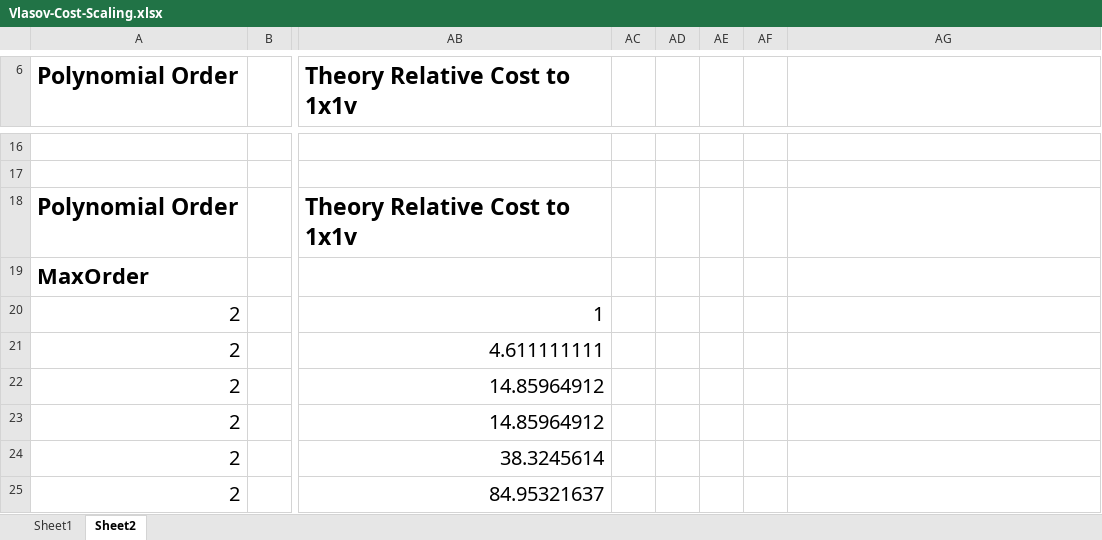
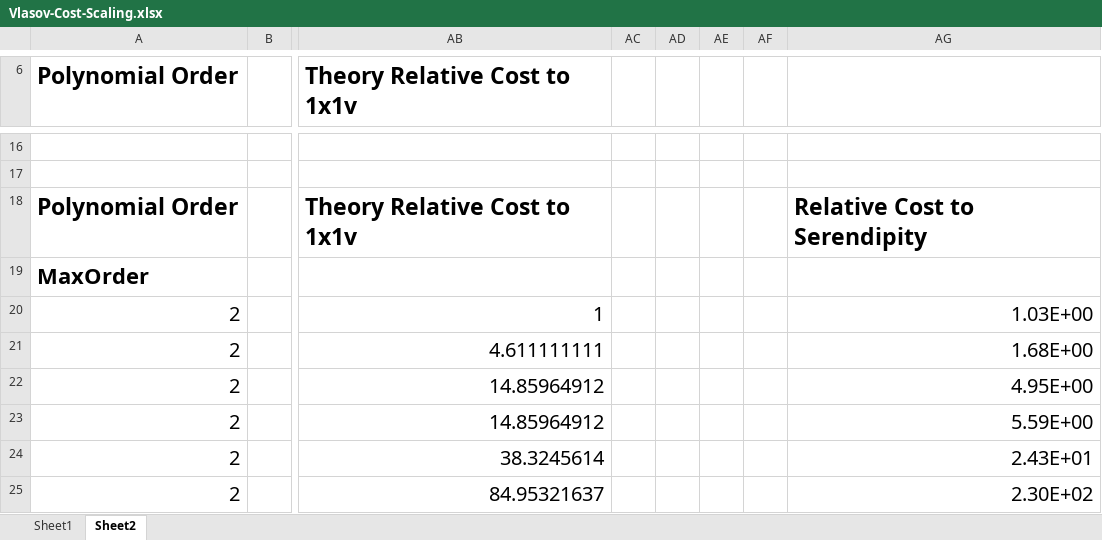
Before and after one commit to ammarhakim/ammar-simjournal, an Excel workbook: sims/code/dg-int/Vlasov-Cost-Scaling.xlsx, sheet Sheet2, drawn as a sheet; only a part is shown, gaps mark what is left out; values as stored, in another font and other column widths than the file's, no borders; the diff names each change by its address in the sheet, - before the commit and + after, or states it on an @@ line.

Commit message:
Updated with max-order basis data

```diff
--- a/sims/code/dg-int/Vlasov-Cost-Scaling.xlsx (sheet Sheet2)
+++ b/sims/code/dg-int/Vlasov-Cost-Scaling.xlsx (sheet Sheet2)
-AG18: (empty)
+AG18: Relative Cost to Serendipity
-AG20: (empty)
+AG20: 1.03E+00
-AG21: (empty)
+AG21: 1.68E+00
-AG22: (empty)
+AG22: 4.95E+00
-AG23: (empty)
+AG23: 5.59E+00
-AG24: (empty)
+AG24: 2.43E+01
-AG25: (empty)
+AG25: 2.30E+02
```
